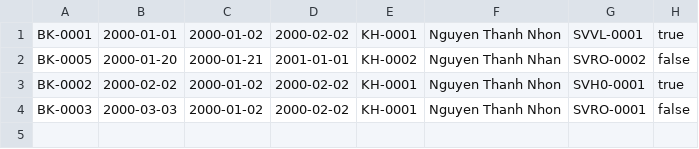
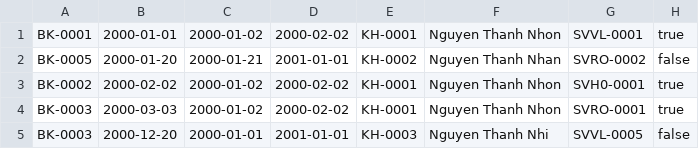
Before and after one commit to nhonnguyen822/module2, a CSV file: study/src/study/data/booking.csv, drawn as a sheet.

```diff
--- a/study/src/study/data/booking.csv
+++ b/study/src/study/data/booking.csv
@@ -3,2 +3,3 @@ BK-0005,2000-01-20,2000-01-21,2001-01-01,KH-0002,Nguyen Thanh Nhan,SVRO-0002,fal
 BK-0002,2000-02-02,2000-01-02,2000-02-02,KH-0001,Nguyen Thanh Nhon,SVH0-0001,true
-BK-0003,2000-03-03,2000-01-02,2000-02-02,KH-0001,Nguyen Thanh Nhon,SVRO-0001,false
+BK-0003,2000-03-03,2000-01-02,2000-02-02,KH-0001,Nguyen Thanh Nhon,SVRO-0001,true
+BK-0003,2000-12-20,2000-01-01,2001-01-01,KH-0003,Nguyen Thanh Nhi,SVVL-0005,false
```
Also changed, not shown: study/src/study/data/khach_hang.csv, study/src/study/data/nhan_vien.csv, 32 other files.
